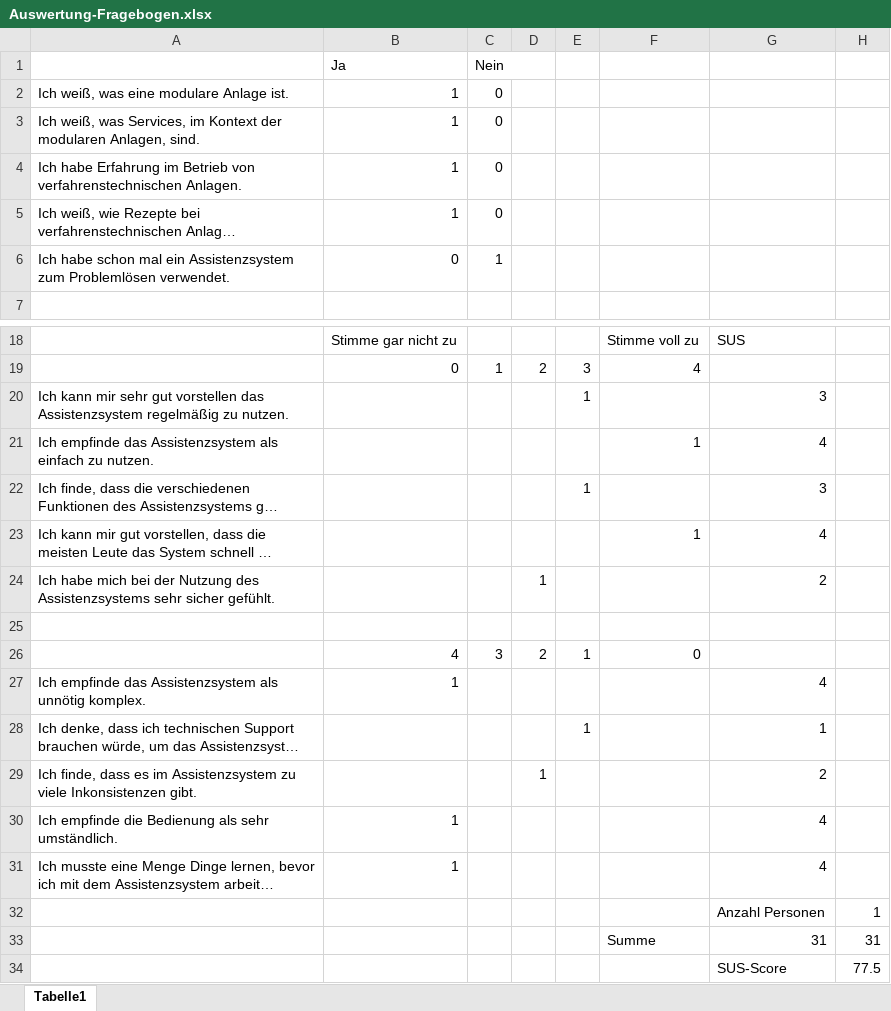
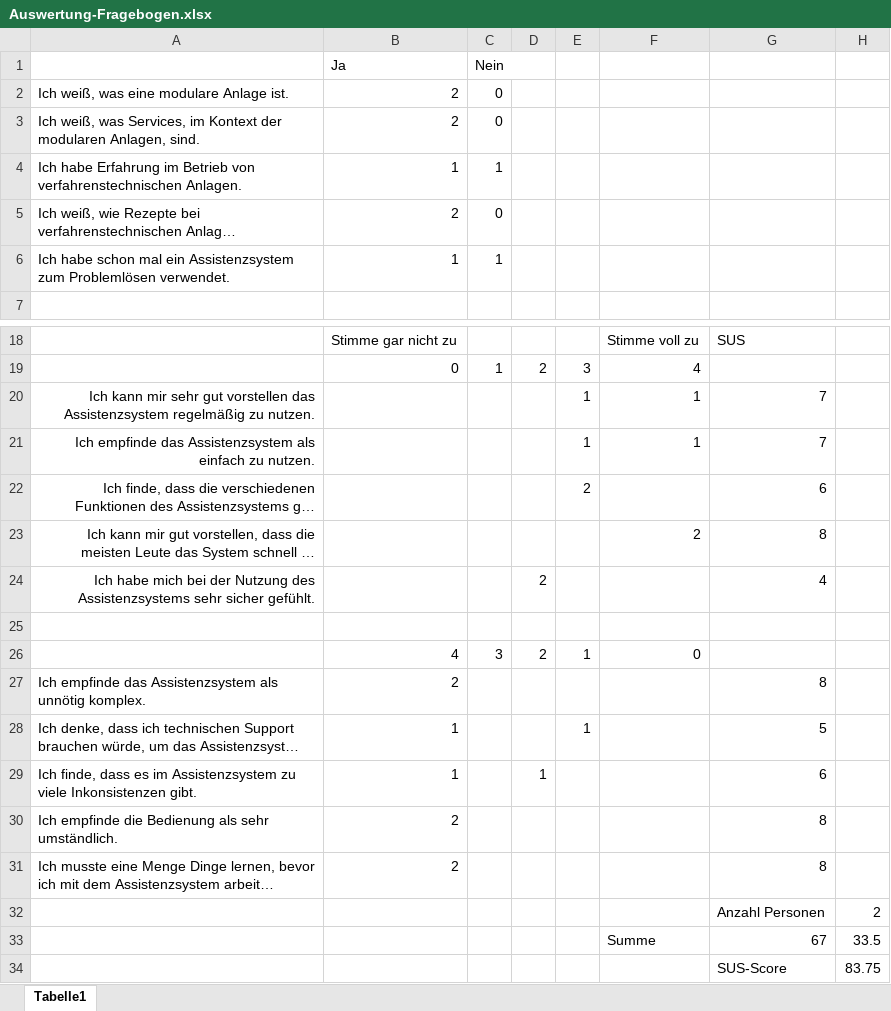
Before and after one commit to Ral3007/Diplomarbeit, an Excel workbook: Dokumente/Skizzen/Verifikation/Auswertung-Fragebogen.xlsx, sheet Tabelle1, drawn as a sheet; only a part is shown, gaps mark what is left out; long unchanged cells end in …; values as stored, in another font and other column widths than the file's, no borders; charts and pictures not drawn; removed rows and columns are numbered as before the commit, all else as after; the diff names each change by its address in the sheet, - before the commit and + after, or states it on an @@ line.

```diff
--- a/Dokumente/Skizzen/Verifikation/Auswertung-Fragebogen.xlsx (sheet Tabelle1)
+++ b/Dokumente/Skizzen/Verifikation/Auswertung-Fragebogen.xlsx (sheet Tabelle1)
-B2:B3 (Ja): 1
+B2:B3 (Ja): 2
-C4 (Nein): 0
+C4 (Nein): 1
-B5 (Ja): 1
+B5 (Ja): 2
-B6 (Ja): 0
+B6 (Ja): 1
-A20:A24 alignment: left
+A20:A24 alignment: right
-F20: (empty)
+F20: 1
-G20: 3
+G20: 7
-E21: (empty)
+E21: 1
-G21: 4
+G21: 7
-E22: 1
+E22: 2
-G22: 3
+G22: 6
-F23: 1
+F23: 2
-G23: 4
+G23: 8
-D24: 1
+D24: 2
-G24: 2
+G24: 4
-B27 (Ja): 1
+B27 (Ja): 2
-G27: 4
+G27: 8
-B28:B29 (Ja): (empty)
+B28:B29 (Ja): 1
-G28: 1
+G28: 5
-G29: 2
+G29: 6
-B30:B31 (Ja): 1
+B30:B31 (Ja): 2
-G30:G31: 4
+G30:G31: 8
-H32: 1
+H32: 2
-row 33:  |  |  |  |  | Summe | 31 | 31
-row 34:  |  |  |  |  |  | SUS-Score | 77.5
+row 33:  |  |  |  |  | Summe | 67 | 33.5
+row 34:  |  |  |  |  |  | SUS-Score | 83.75
```
Also changed, not shown: charts or pictures, 43 other files.
